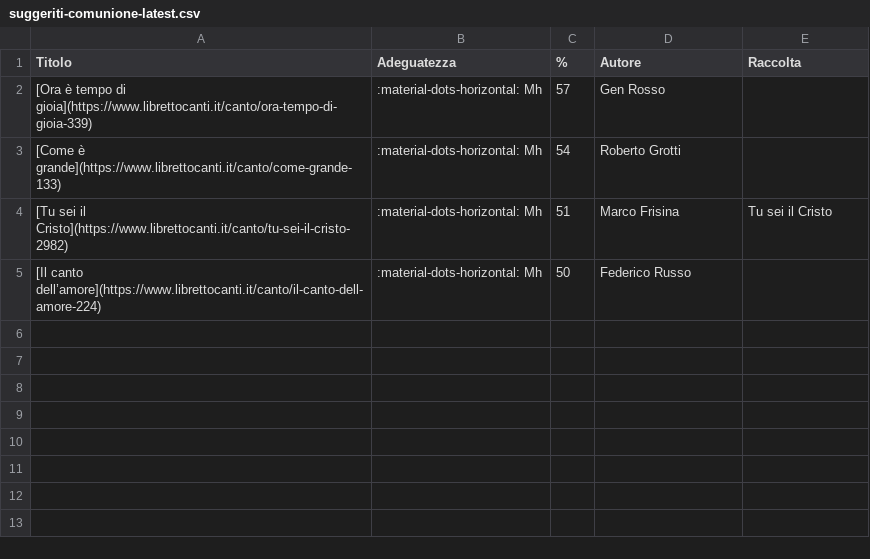
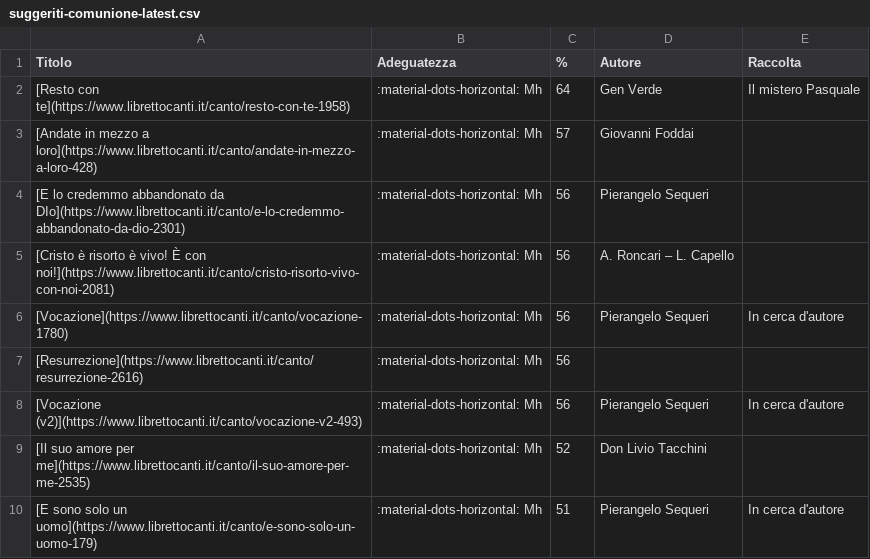
Before and after one commit to dennisangemi/hildegard, a CSV file: data/suggeriti-comunione-latest.csv, drawn as a sheet.

```diff
--- a/data/suggeriti-comunione-latest.csv
+++ b/data/suggeriti-comunione-latest.csv
@@ -1,5 +1,10 @@
 Titolo,Adeguatezza,%,Autore,Raccolta
-[Ora è tempo di gioia](https://www.librettocanti.it/canto/ora-tempo-di-gioia-339),:material-dots-horizontal: Mh,57,Gen Rosso,
-[Come è grande](https://www.librettocanti.it/canto/come-grande-133),:material-dots-horizontal: Mh,54,Roberto Grotti,
-[Tu sei il Cristo](https://www.librettocanti.it/canto/tu-sei-il-cristo-2982),:material-dots-horizontal: Mh,51,Marco Frisina,Tu sei il Cristo
-[Il canto dell’amore](https://www.librettocanti.it/canto/il-canto-dell-amore-224),:material-dots-horizontal: Mh,50,Federico Russo,
+[Resto con te](https://www.librettocanti.it/canto/resto-con-te-1958),:material-dots-horizontal: Mh,64,Gen Verde,Il mistero Pasquale
+[Andate in mezzo a loro](https://www.librettocanti.it/canto/andate-in-mezzo-a-loro-428),:material-dots-horizontal: Mh,57,Giovanni Foddai,
+[E lo credemmo abbandonato da DIo](https://www.librettocanti.it/canto/e-lo-credemmo-abbandonato-da-dio-2301),:material-dots-horizontal: Mh,56,Pierangelo Sequeri,
+[Cristo è risorto è vivo!  È con noi!](https://www.librettocanti.it/canto/cristo-risorto-vivo-con-noi-2081),:material-dots-horizontal: Mh,56,A. Roncari – L. Capello,
+[Vocazione](https://www.librettocanti.it/canto/vocazione-1780),:material-dots-horizontal: Mh,56,Pierangelo Sequeri,In cerca d'autore
+[Resurrezione](https://www.librettocanti.it/canto/resurrezione-2616),:material-dots-horizontal: Mh,56,,
+[Vocazione (v2)](https://www.librettocanti.it/canto/vocazione-v2-493),:material-dots-horizontal: Mh,56,Pierangelo Sequeri,In cerca d'autore
+[Il suo amore per me](https://www.librettocanti.it/canto/il-suo-amore-per-me-2535),:material-dots-horizontal: Mh,52,Don Livio Tacchini,
+[E sono solo un uomo](https://www.librettocanti.it/canto/e-sono-solo-un-uomo-179),:material-dots-horizontal: Mh,51,Pierangelo Sequeri ,In cerca d'autore
```
Also changed, not shown: data/suggeriti-top20-latest.csv, 9 other files.
